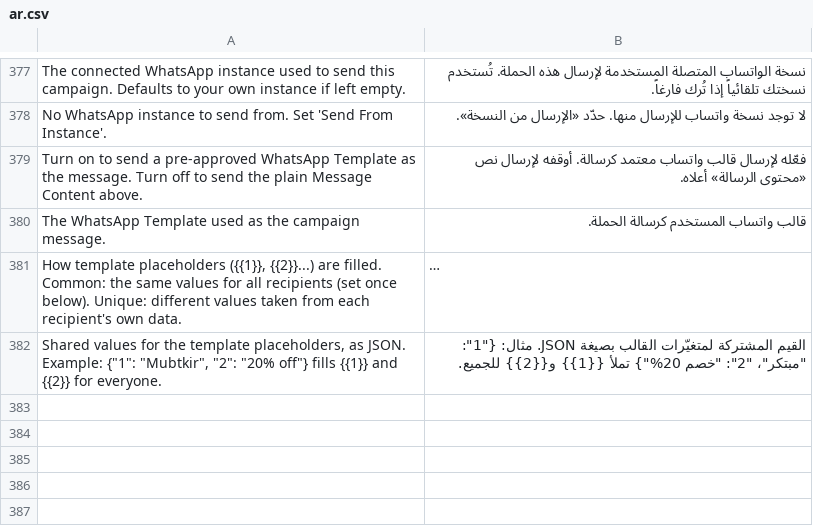
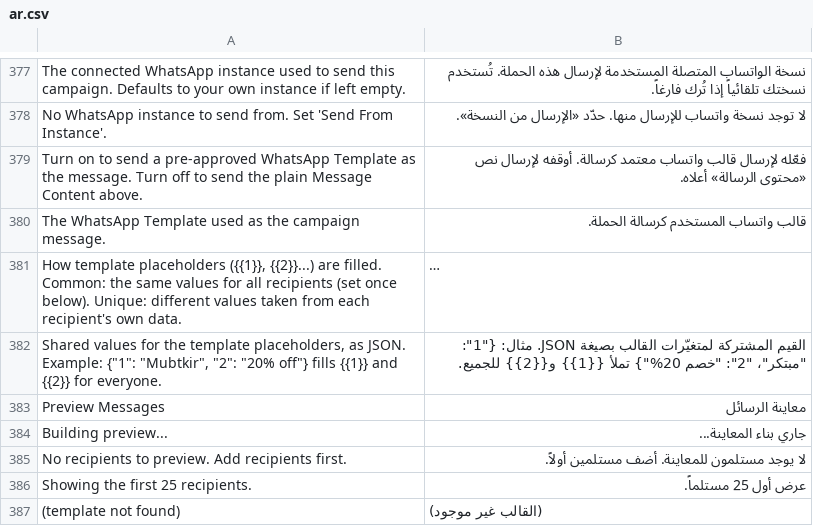
Before and after one commit to Mubtkir-ERP/mu-wats-api, a CSV file: frappe_whatsapp/translations/ar.csv, drawn as a sheet; only a part is shown, gaps mark what is left out; long unchanged cells end in ….

```diff
--- a/frappe_whatsapp/translations/ar.csv
+++ b/frappe_whatsapp/translations/ar.csv
@@ -382 +382,6 @@ The WhatsApp Template used as the campaign message.,قالب واتساب الم
 "Shared values for the template placeholders, as JSON. Example: {""1"": ""Mubtkir"", ""2"": ""20% off""} fills {{1}} and {{2}} for everyone.","القيم المشتركة لمتغيّرات القالب بصيغة JSON. مثال: {""1"": ""مبتكر""، ""2"": ""خصم 20%""} تملأ {{1}} و{{2}} للجميع."
+Preview Messages,معاينة الرسائل
+Building preview...,جاري بناء المعاينة...
+No recipients to preview. Add recipients first.,لا يوجد مستلمون للمعاينة. أضف مستلمين أولاً.
+Showing the first 25 recipients.,عرض أول 25 مستلماً.
+(template not found),(القالب غير موجود)
```
Also changed, not shown: 2 other files.
